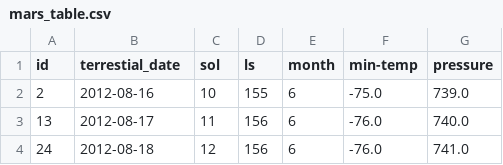
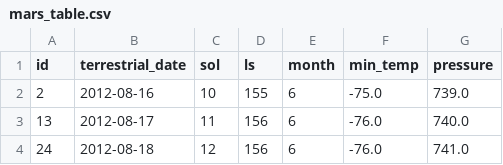
Before and after one commit to mariaroch9/Mission-to-Mars, a CSV file: mars_table.csv, drawn as a sheet; only a part is shown.

```diff
--- a/mars_table.csv
+++ b/mars_table.csv
@@ -1,2 +1,2 @@
-id,terrestial_date,sol,ls,month,min-temp,pressure
+id,terrestrial_date,sol,ls,month,min_temp,pressure
 2,2012-08-16,10,155,6,-75.0,739.0
```
Also changed, not shown: 1 other file.
